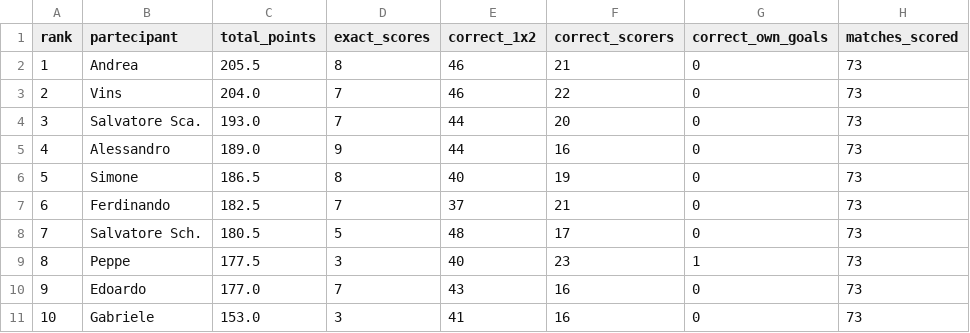
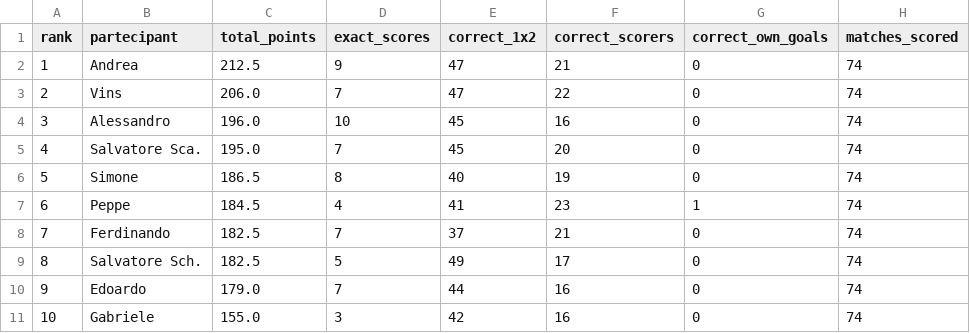
Before and after one commit to andreapoi/INNIAREBACK, a CSV file: data/standings.csv, drawn as a sheet.

Commit message:
Update standings - 2026-06-29 21:04:36

```diff
--- a/data/standings.csv
+++ b/data/standings.csv
@@ -1,11 +1,11 @@
 rank,partecipant,total_points,exact_scores,correct_1x2,correct_scorers,correct_own_goals,matches_scored
-1,Andrea,205.5,8,46,21,0,73
-2,Vins,204.0,7,46,22,0,73
-3,Salvatore Sca.,193.0,7,44,20,0,73
-4,Alessandro,189.0,9,44,16,0,73
-5,Simone,186.5,8,40,19,0,73
-6,Ferdinando,182.5,7,37,21,0,73
-7,Salvatore Sch.,180.5,5,48,17,0,73
-8,Peppe,177.5,3,40,23,1,73
-9,Edoardo,177.0,7,43,16,0,73
-10,Gabriele,153.0,3,41,16,0,73
+1,Andrea,212.5,9,47,21,0,74
+2,Vins,206.0,7,47,22,0,74
+3,Alessandro,196.0,10,45,16,0,74
+4,Salvatore Sca.,195.0,7,45,20,0,74
+5,Simone,186.5,8,40,19,0,74
+6,Peppe,184.5,4,41,23,1,74
+7,Ferdinando,182.5,7,37,21,0,74
+8,Salvatore Sch.,182.5,5,49,17,0,74
+9,Edoardo,179.0,7,44,16,0,74
+10,Gabriele,155.0,3,42,16,0,74
```
